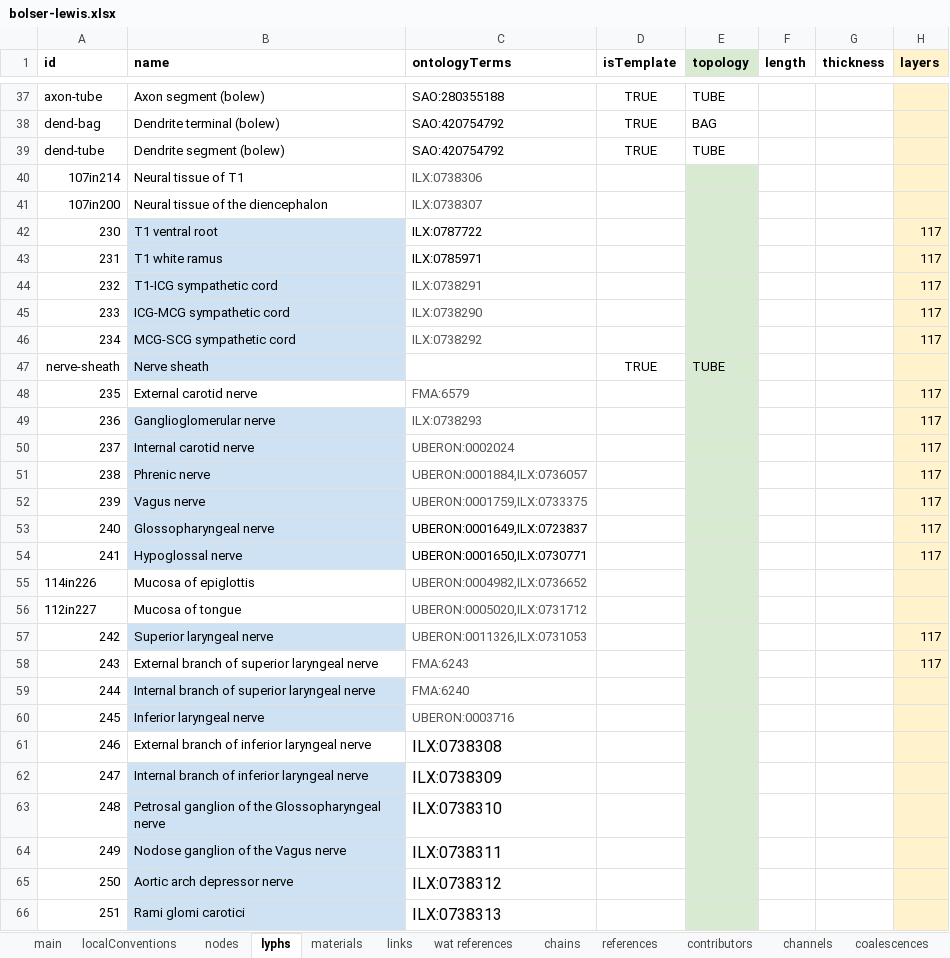
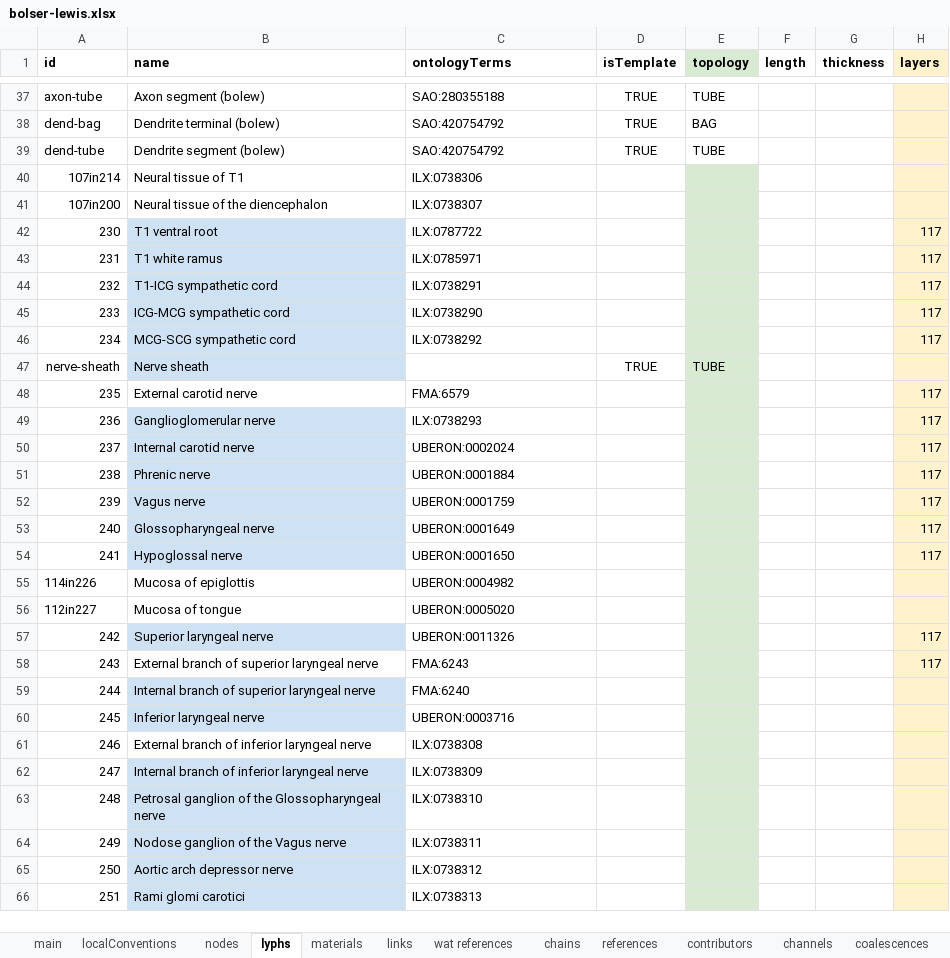
Before and after one commit to open-physiology/apinatomy-models, an Excel workbook: models/bolser-lewis/source/bolser-lewis.xlsx, sheet lyphs, drawn as a sheet; only a part is shown, gaps mark what is left out; values as stored, in another font and other column widths than the file's, no borders; charts and pictures not drawn; the diff covers the shown part only; the diff names each change by its address in the sheet, - before the commit and + after, or states it on an @@ line.

```diff
--- a/models/bolser-lewis/source/bolser-lewis.xlsx (sheet lyphs)
+++ b/models/bolser-lewis/source/bolser-lewis.xlsx (sheet lyphs)
-C40:C41 text colour: #555555
+C40:C41 text colour: black
-C44:C46 text colour: #555555
+C44:C46 text colour: black
-C48:C52 text colour: #555555
+C48:C52 text colour: black
-C51 (ontologyTerms): UBERON:0001884,ILX:0736057
+C51 (ontologyTerms): UBERON:0001884
-C52 (ontologyTerms): UBERON:0001759,ILX:0733375
+C52 (ontologyTerms): UBERON:0001759
-C53 (ontologyTerms): UBERON:0001649,ILX:0723837
+C53 (ontologyTerms): UBERON:0001649
-C54 (ontologyTerms): UBERON:0001650,ILX:0730771
+C54 (ontologyTerms): UBERON:0001650
-C55 (ontologyTerms): UBERON:0004982,ILX:0736652
+C55 (ontologyTerms): UBERON:0004982
-C55:C60 text colour: #555555
+C55:C60 text colour: black
-C56 (ontologyTerms): UBERON:0005020,ILX:0731712
+C56 (ontologyTerms): UBERON:0005020
-C57 (ontologyTerms): UBERON:0011326,ILX:0731053
+C57 (ontologyTerms): UBERON:0011326
@@ C61:C66 text size: smaller @@
```
Also changed, not shown: 16 edited cells and cell formats elsewhere in this sheet, sheet references, sheet materials, models/ard-arm-cardiac/source/ard-arm-cardiac.xlsx, models/pancreas/source/pancreas.xlsx, 11 other files.
